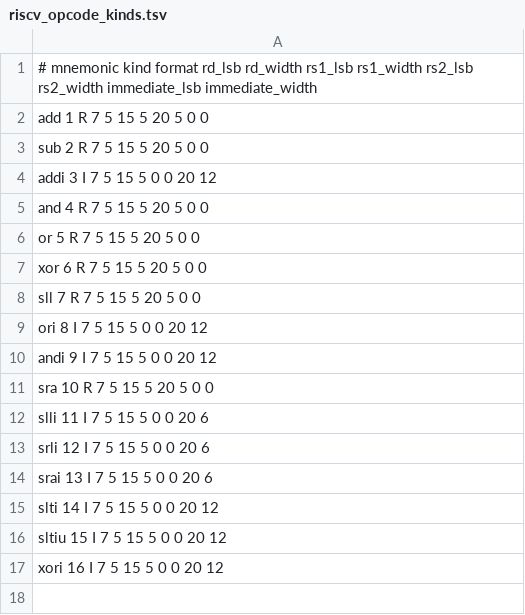
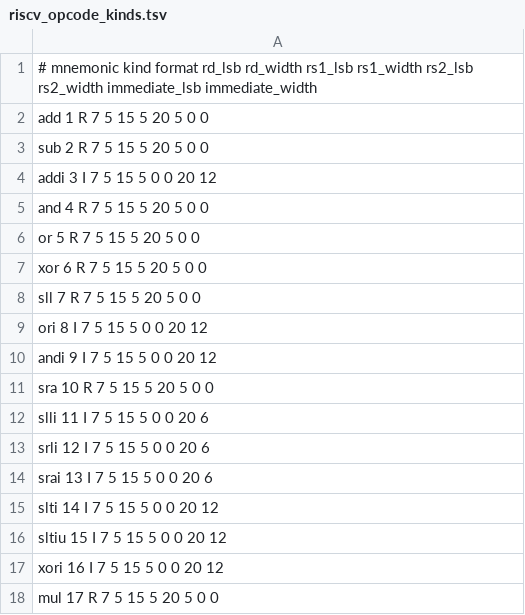
Before and after one commit to lazy-fortran/fortback-new, a TSV file: spec/riscv_opcode_kinds.tsv, drawn as a sheet.

```diff
--- a/spec/riscv_opcode_kinds.tsv
+++ b/spec/riscv_opcode_kinds.tsv
@@ -17 +17,2 @@ sltiu 15 I 7 5 15 5 0 0 20 12
 xori 16 I 7 5 15 5 0 0 20 12
+mul 17 R 7 5 15 5 20 5 0 0
```
Also changed, not shown: spec/mir_v0_riscv_linux_bridge_policy.tsv, 7 other files.
